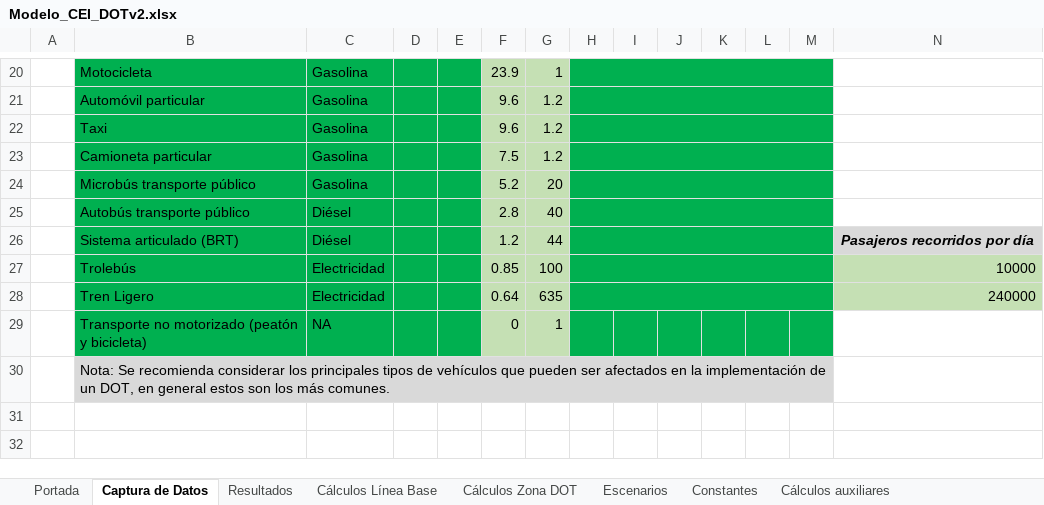
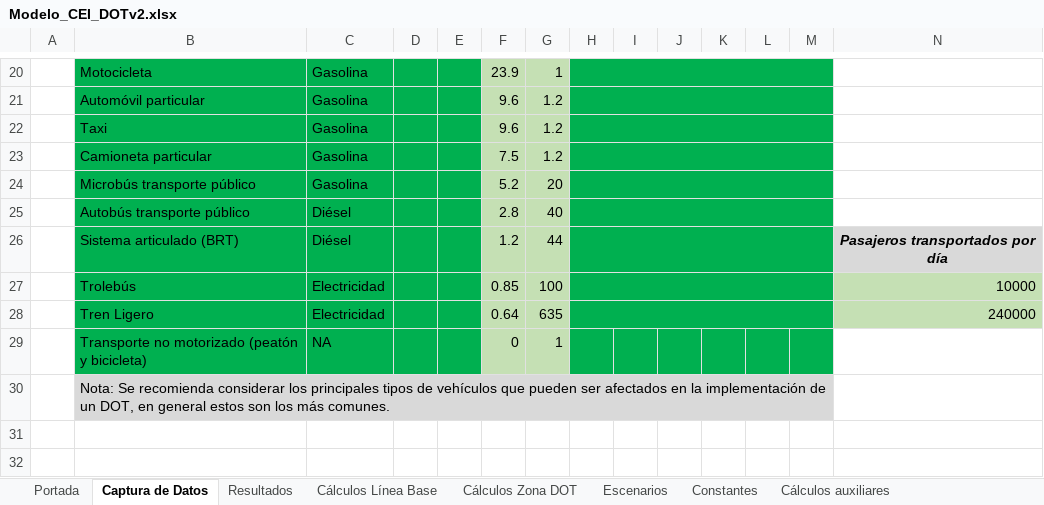
Before and after one commit to pokaxperia/dotmx2, an Excel workbook: client/descargas/calculadora/Modelo_CEI_DOTv2.xlsx, sheet Captura de Datos, drawn as a sheet; only a part is shown, gaps mark what is left out; values as stored, in another font and other column widths than the file's, no borders; the diff names each change by its address in the sheet, - before the commit and + after, or states it on an @@ line.

```diff
--- a/client/descargas/calculadora/Modelo_CEI_DOTv2.xlsx (sheet Captura de Datos)
+++ b/client/descargas/calculadora/Modelo_CEI_DOTv2.xlsx (sheet Captura de Datos)
-N26: Pasajeros recorridos por día
+N26: Pasajeros transportados por día
```
Also changed, not shown: charts or pictures, 15 other files.
